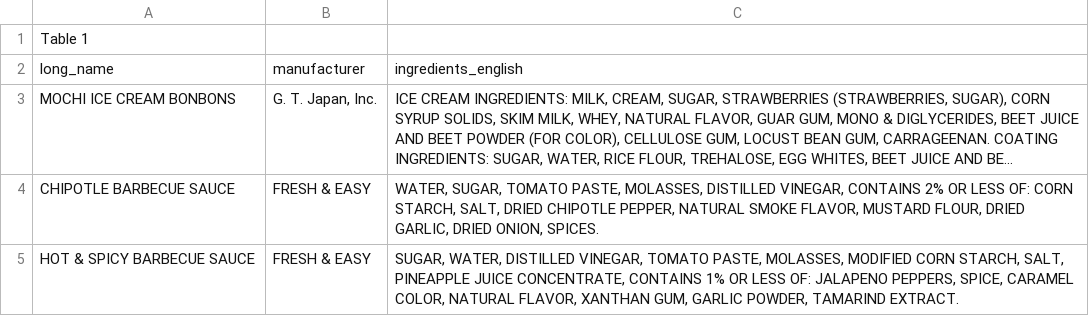
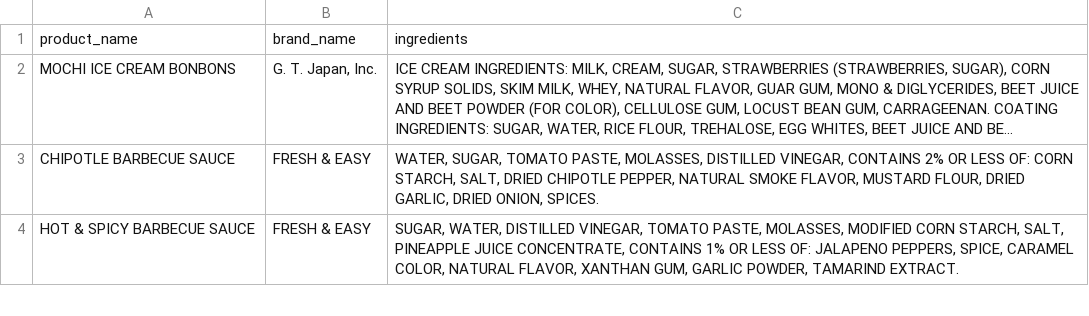
Before and after one commit to CS-257-S22/team-project-team-c, a CSV file: SmallProductSheet.csv, drawn as a sheet; only a part is shown; long unchanged cells end in …; removed rows and columns are numbered as before the commit, all else as after; the diff names each change by its address in the sheet, - before the commit and + after, or states it on an @@ line.

Commit message:
Add files via upload

```diff
--- a/SmallProductSheet.csv
+++ b/SmallProductSheet.csv
-row 1: Table 1
-row 2: long_name | manufacturer | ingredients_english
+row 1: product_name | brand_name | ingredients
```
